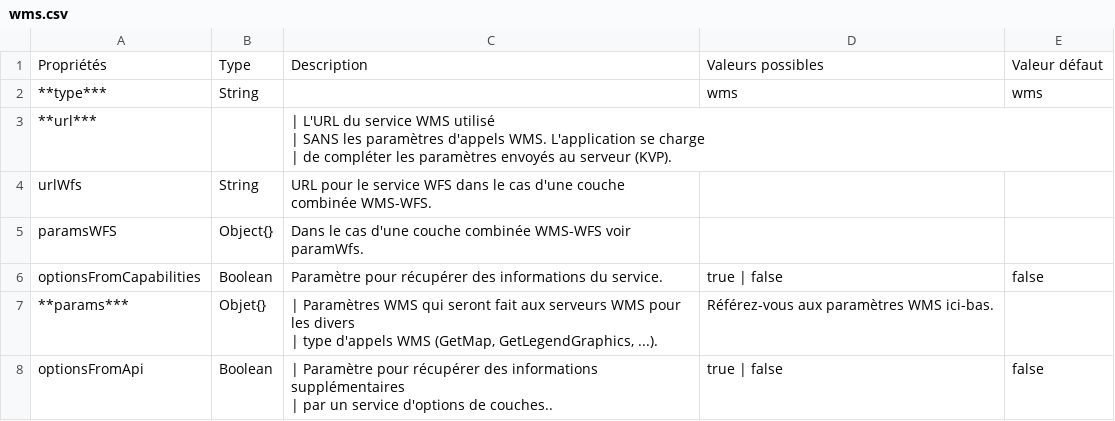
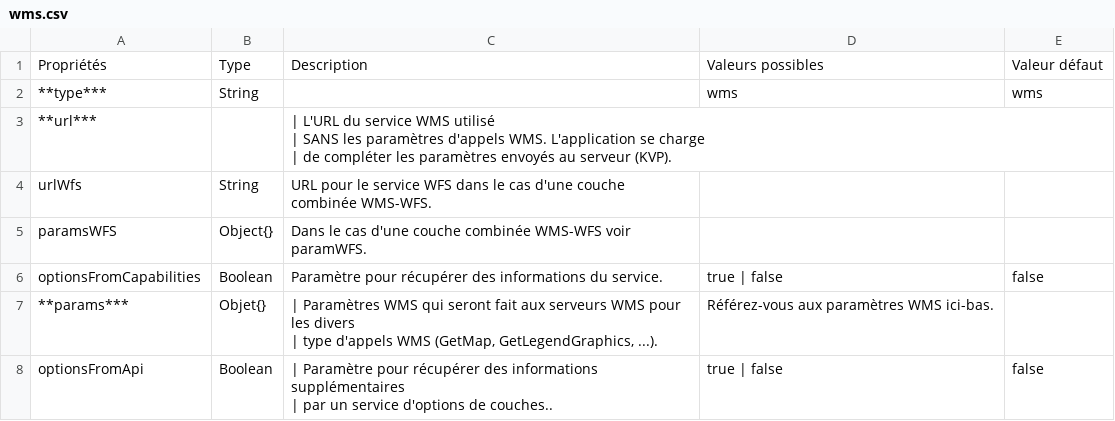
Before and after one commit to infra-geo-ouverte/igo2, a CSV file: docs/_tables/fr/properties/sources/wms.csv, drawn as a sheet; only a part is shown.

```diff
--- a/docs/_tables/fr/properties/sources/wms.csv
+++ b/docs/_tables/fr/properties/sources/wms.csv
@@ -6,3 +6,3 @@ Propriétés,Type,Description,Valeurs possibles,Valeur défaut
 urlWfs, String, URL pour le service WFS dans le cas d'une couche combinée WMS-WFS. ,,
-paramsWFS, Object{}, Dans le cas d'une couche combinée WMS-WFS voir paramWfs. ,,
+paramsWFS, Object{}, Dans le cas d'une couche combinée WMS-WFS voir paramWFS. ,,
 optionsFromCapabilities ,Boolean,Paramètre pour récupérer des informations du service. ,true | false,false
```
Also changed, not shown: docs/_tables/fr/properties/workspaceOptions.csv.
